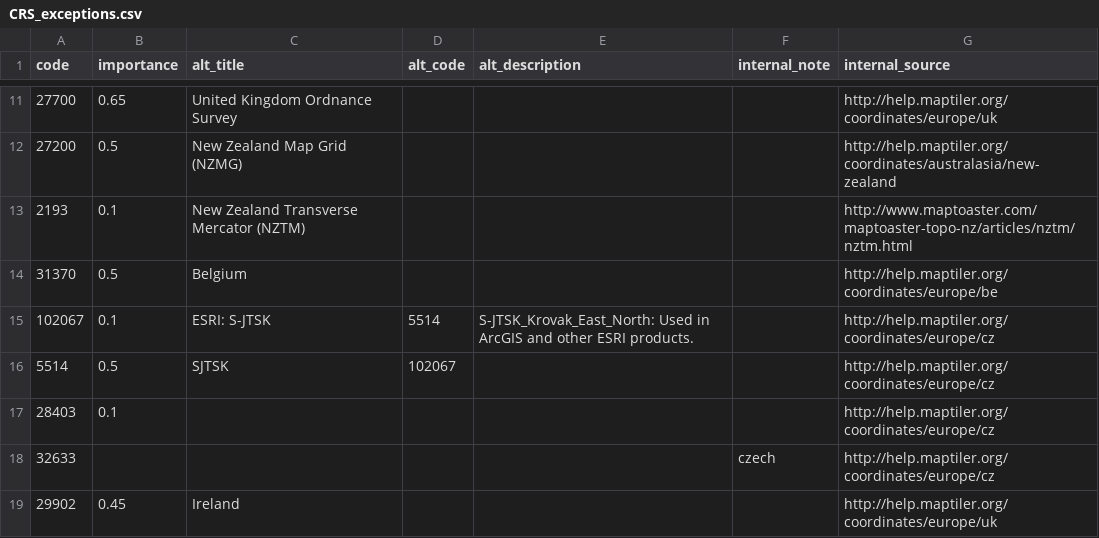
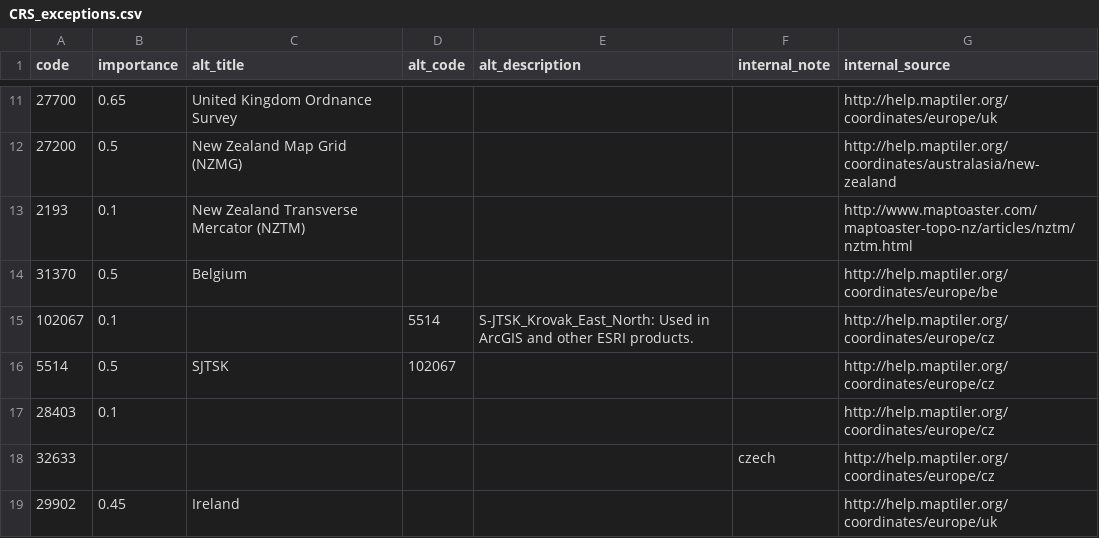
Before and after one commit to maptiler/epsg.io, a CSV file: CRS_exceptions.csv, drawn as a sheet; only a part is shown, gaps mark what is left out.

Commit message:
ESRI:102067 does not need alternative title

```diff
--- a/CRS_exceptions.csv
+++ b/CRS_exceptions.csv
@@ -15,3 +15,3 @@ code,importance,alt_title,alt_code,alt_description,internal_note,internal_source
 31370,0.5,Belgium,,,,http://help.maptiler.org/coordinates/europe/be
-102067,0.1,ESRI: S-JTSK,5514,S-JTSK_Krovak_East_North: Used in ArcGIS and other ESRI products.,,http://help.maptiler.org/coordinates/europe/cz
+102067,0.1,,5514,S-JTSK_Krovak_East_North: Used in ArcGIS and other ESRI products.,,http://help.maptiler.org/coordinates/europe/cz
 5514,0.5,"SJTSK",102067,,,http://help.maptiler.org/coordinates/europe/cz
```
